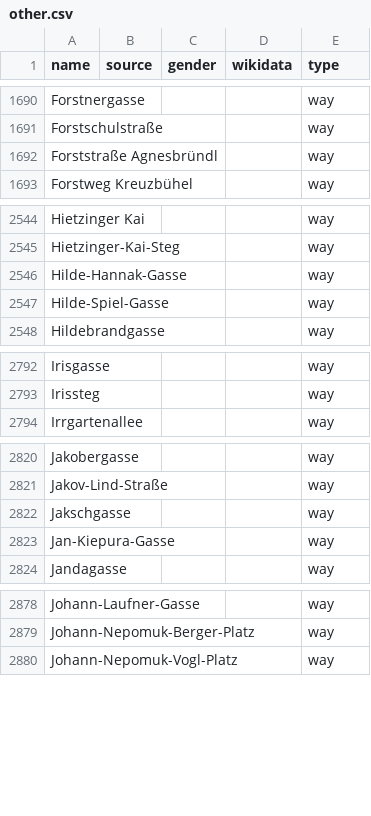
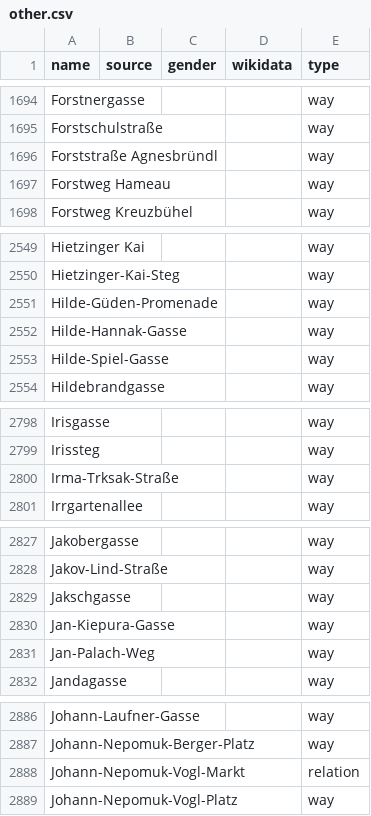
Before and after one commit to EqualStreetNames/equalstreetnames-vienna, a CSV file: data/other.csv, drawn as a sheet; only a part is shown, gaps mark what is left out; the diff covers the shown part only; the diff names each change by its address in the sheet, - before the commit and + after, or states it on an @@ line.

```diff
--- a/data/other.csv
+++ b/data/other.csv
+row 1697: Forstweg Hameau |  |  |  | way
+row 2551: Hilde-Güden-Promenade |  |  |  | way
+row 2800: Irma-Trksak-Straße |  |  |  | way
+row 2831: Jan-Palach-Weg |  |  |  | way
+row 2888: Johann-Nepomuk-Vogl-Markt |  |  |  | relation
```
Also changed, not shown: 17 added rows, 1 removed row and 1 edited cell elsewhere in this file, data/gender.csv, 4 other files.
